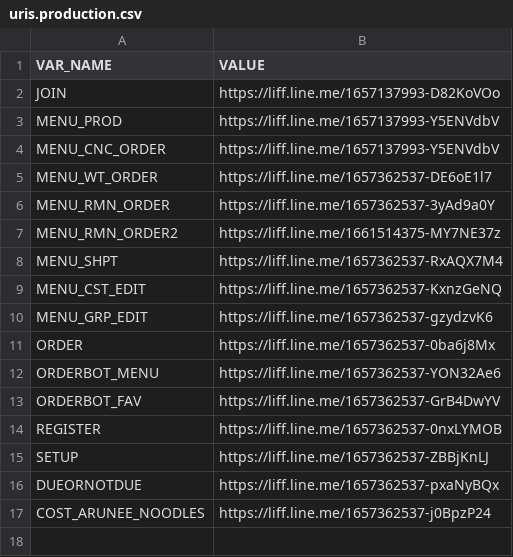
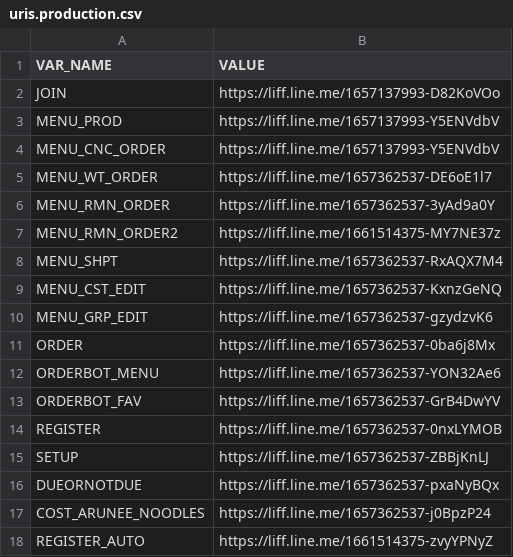
Before and after one commit to aruneefishball/line-flex-message, a CSV file: uris.production.csv, drawn as a sheet; the diff names each change by its address in the sheet, - before the commit and + after, or states it on an @@ line.

Commit message:
Update uris.production.csv

```diff
--- a/uris.production.csv
+++ b/uris.production.csv
+row 18: REGISTER_AUTO | https://liff.line.me/1661514375-zvyYPNyZ
```
